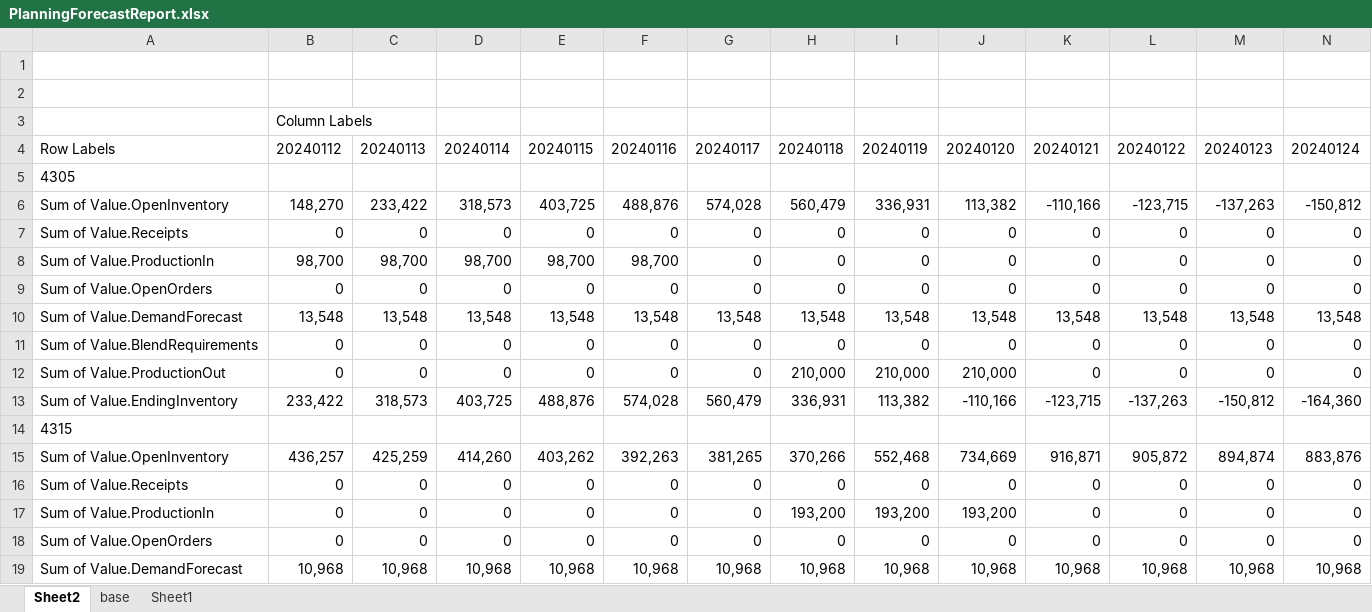
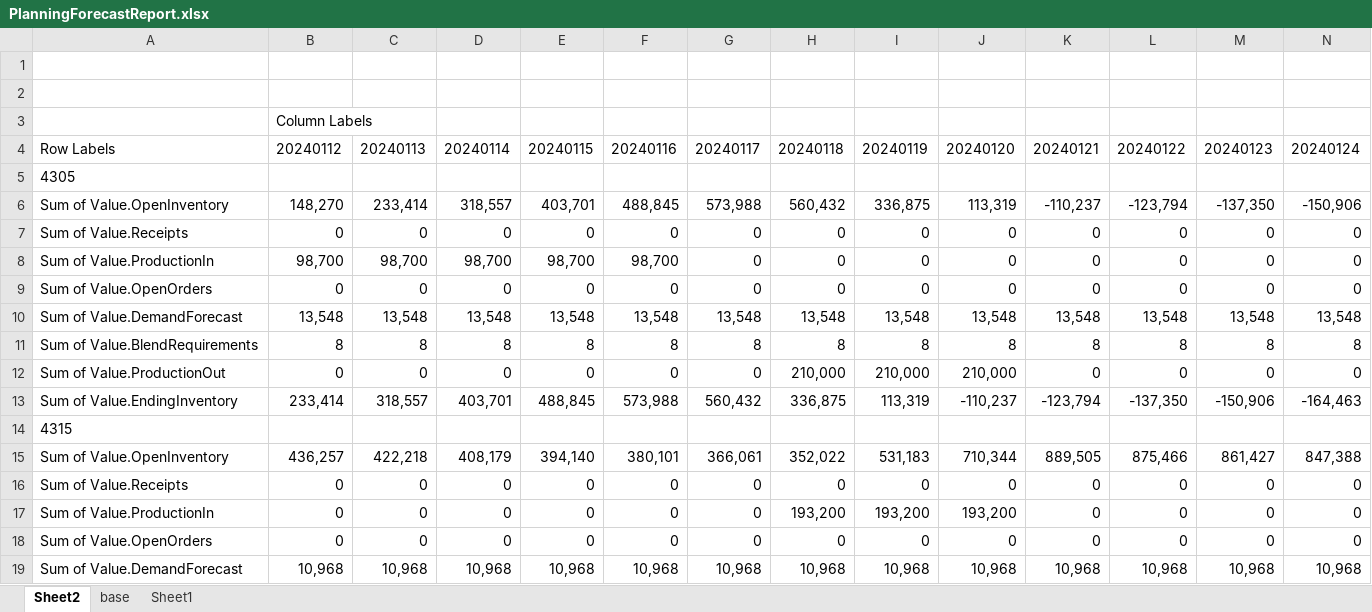
Before and after one commit to Mspagnolo27248/clean-arc, an Excel workbook: src/core-layer/financial-forecast-module/data/PlanningForecastReport.xlsx, sheet Sheet2, drawn as a sheet; only a part is shown; values as stored, in another font and other column widths than the file's, no borders; removed rows and columns are numbered as before the commit, all else as after; rows hold the shown columns only; the diff covers the shown part only; the diff names each change by its address in the sheet, - before the commit and + after, or states it on an @@ line.

```diff
--- a/src/core-layer/financial-forecast-module/data/PlanningForecastReport.xlsx (sheet Sheet2)
+++ b/src/core-layer/financial-forecast-module/data/PlanningForecastReport.xlsx (sheet Sheet2)
-row 6: Sum of Value.OpenInventory | 148,270 | 233,422 | 318,573 | 403,725 | 488,876 | 574,028 | 560,479 | 336,931 | 113,382 | -110,166 | -123,715 | -137,263 | -150,812
+row 6: Sum of Value.OpenInventory | 148,270 | 233,414 | 318,557 | 403,701 | 488,845 | 573,988 | 560,432 | 336,875 | 113,319 | -110,237 | -123,794 | -137,350 | -150,906
-B11: 0
+B11: 8
-C11: 0
+C11: 8
-D11: 0
+D11: 8
-E11: 0
+E11: 8
-F11: 0
+F11: 8
-G11: 0
+G11: 8
-H11: 0
+H11: 8
-I11: 0
+I11: 8
-J11: 0
+J11: 8
-K11: 0
+K11: 8
-L11: 0
+L11: 8
-M11: 0
+M11: 8
-N11: 0
+N11: 8
-row 13: Sum of Value.EndingInventory | 233,422 | 318,573 | 403,725 | 488,876 | 574,028 | 560,479 | 336,931 | 113,382 | -110,166 | -123,715 | -137,263 | -150,812 | -164,360
+row 13: Sum of Value.EndingInventory | 233,414 | 318,557 | 403,701 | 488,845 | 573,988 | 560,432 | 336,875 | 113,319 | -110,237 | -123,794 | -137,350 | -150,906 | -164,463
-row 15: Sum of Value.OpenInventory | 436,257 | 425,259 | 414,260 | 403,262 | 392,263 | 381,265 | 370,266 | 552,468 | 734,669 | 916,871 | 905,872 | 894,874 | 883,876
+row 15: Sum of Value.OpenInventory | 436,257 | 422,218 | 408,179 | 394,140 | 380,101 | 366,061 | 352,022 | 531,183 | 710,344 | 889,505 | 875,466 | 861,427 | 847,388
```
Also changed, not shown: 1 added row, 1 removed row and 27 edited cells elsewhere in this sheet, sheet base, 9 other files.
